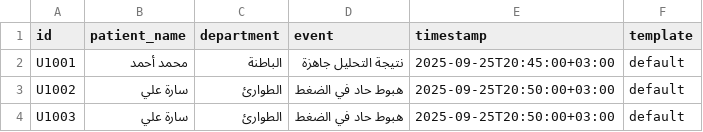
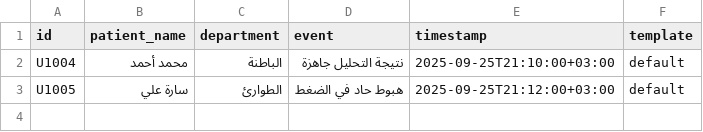
Before and after one commit to zayed1/SmartHospital, a CSV file: data/updates.csv, drawn as a sheet.

Commit message:
Update updates.csv

```diff
--- a/data/updates.csv
+++ b/data/updates.csv
@@ -1,4 +1,3 @@
 id,patient_name,department,event,timestamp,template
-U1001,محمد أحمد,الباطنة,نتيجة التحليل جاهزة,2025-09-25T20:45:00+03:00,default
-U1002,سارة علي,الطوارئ,هبوط حاد في الضغط,2025-09-25T20:50:00+03:00,default
-U1003,سارة علي,الطوارئ,هبوط حاد في الضغط,2025-09-25T20:50:00+03:00,default
+U1004,محمد أحمد,الباطنة,نتيجة التحليل جاهزة,2025-09-25T21:10:00+03:00,default
+U1005,سارة علي,الطوارئ,هبوط حاد في الضغط,2025-09-25T21:12:00+03:00,default
```
